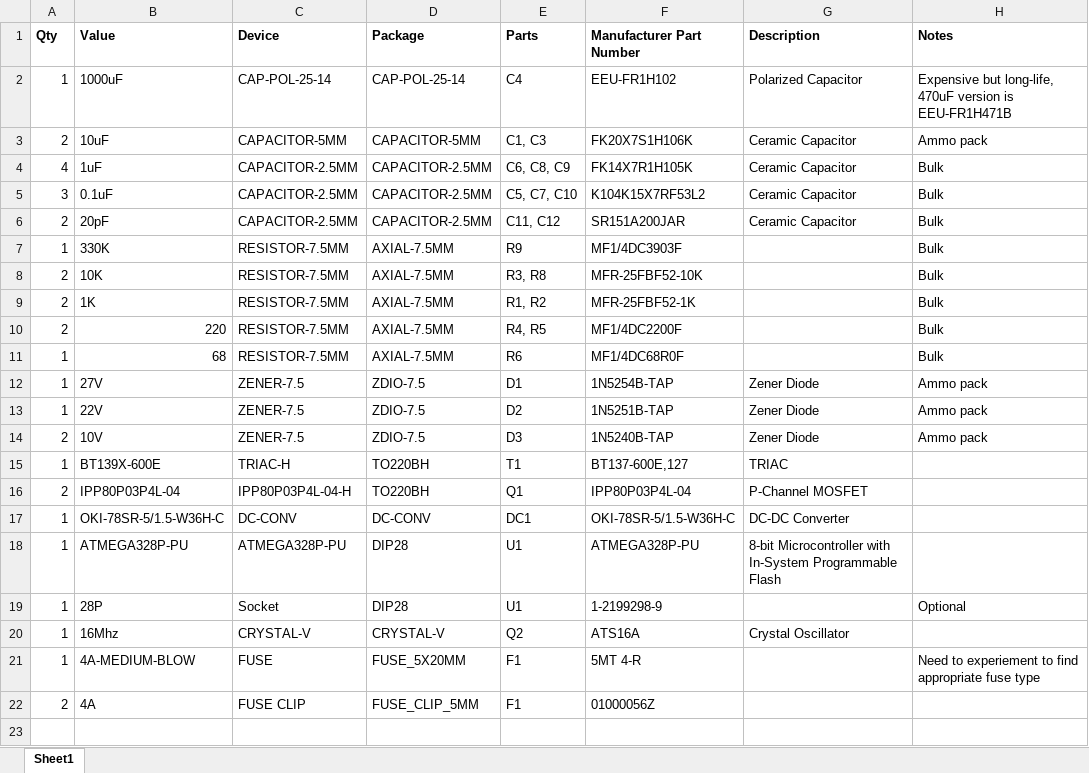
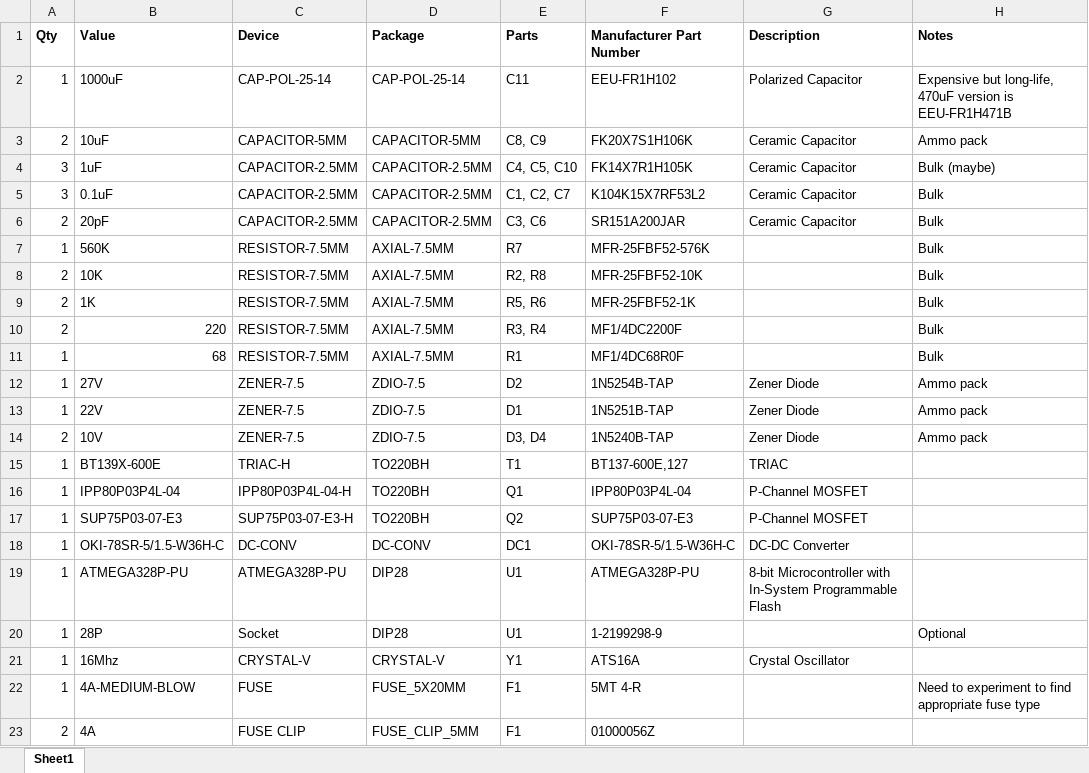
Before and after one commit to SaintGimp/MotorController, an Excel workbook: board/BOM.xlsx, sheet Sheet1, drawn as a sheet; values as stored, in another font and other column widths than the file's, no borders; addresses are those after the commit; the diff names each change by its address in the sheet, - before the commit and + after, or states it on an @@ line.

```diff
--- a/board/BOM.xlsx (sheet Sheet1)
+++ b/board/BOM.xlsx (sheet Sheet1)
-E2 (Parts): C4
+E2 (Parts): C11
-E3 (Parts): C1, C3
+E3 (Parts): C8, C9
-A4 (Qty): 4
+A4 (Qty): 3
-E4 (Parts): C6, C8, C9
+E4 (Parts): C4, C5, C10
-H4 (Notes): Bulk
+H4 (Notes): Bulk (maybe)
-E5 (Parts): C5, C7, C10
+E5 (Parts): C1, C2, C7
-E6 (Parts): C11, C12
+E6 (Parts): C3, C6
-B7 (Value): 330K
+B7 (Value): 560K
-E7 (Parts): R9
+E7 (Parts): R7
-F7 (Manufacturer Part Number): MF1/4DC3903F
+F7 (Manufacturer Part Number): MFR-25FBF52-576K
-E8 (Parts): R3, R8
+E8 (Parts): R2, R8
-E9 (Parts): R1, R2
+E9 (Parts): R5, R6
-E10 (Parts): R4, R5
+E10 (Parts): R3, R4
-E11 (Parts): R6
+E11 (Parts): R1
-E12 (Parts): D1
+E12 (Parts): D2
-E13 (Parts): D2
+E13 (Parts): D1
-E14 (Parts): D3
+E14 (Parts): D3, D4
-A16 (Qty): 2
+A16 (Qty): 1
+row 17: 1 | SUP75P03-07-E3 | SUP75P03-07-E3-H | TO220BH | Q2 | SUP75P03-07-E3 | P-Channel MOSFET
-E21 (Parts): Q2
+E21 (Parts): Y1
-H22 (Notes): Need to experiement to find…
+H22 (Notes): Need to experiment to find…
```
Also changed, not shown: 3 other files.
